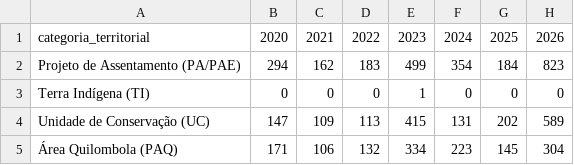
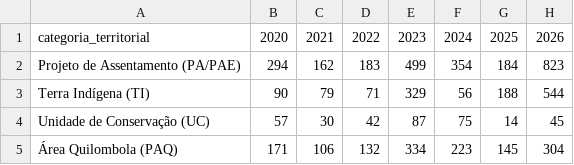
Before and after one commit to uwagnerleand/projeto-queimadas, a CSV file: outputs/analise/territorios_anual_obidos.csv, drawn as a sheet.

```diff
--- a/outputs/analise/territorios_anual_obidos.csv
+++ b/outputs/analise/territorios_anual_obidos.csv
@@ -2,4 +2,4 @@ categoria_territorial,2020,2021,2022,2023,2024,2025,2026
 Projeto de Assentamento (PA/PAE),294,162,183,499,354,184,823
-Terra Indígena (TI),0,0,0,1,0,0,0
-Unidade de Conservação (UC),147,109,113,415,131,202,589
+Terra Indígena (TI),90,79,71,329,56,188,544
+Unidade de Conservação (UC),57,30,42,87,75,14,45
 Área Quilombola (PAQ),171,106,132,334,223,145,304
```
Also changed, not shown: outputs/analise/territorios_detalhado_obidos.csv, 13 other files.
